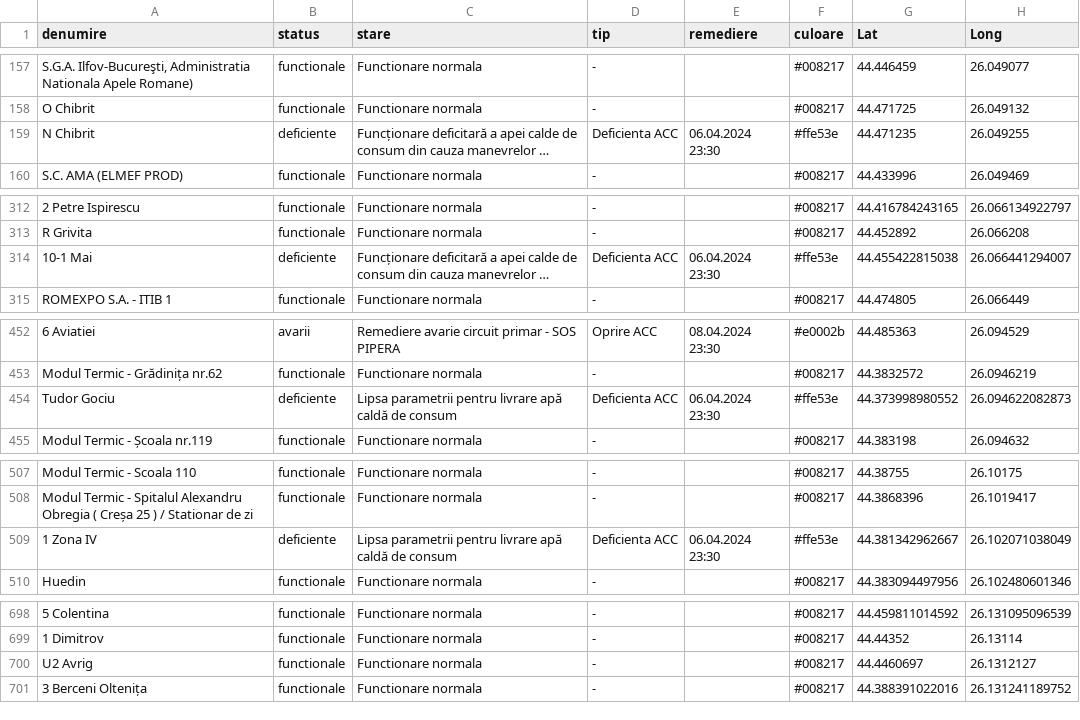
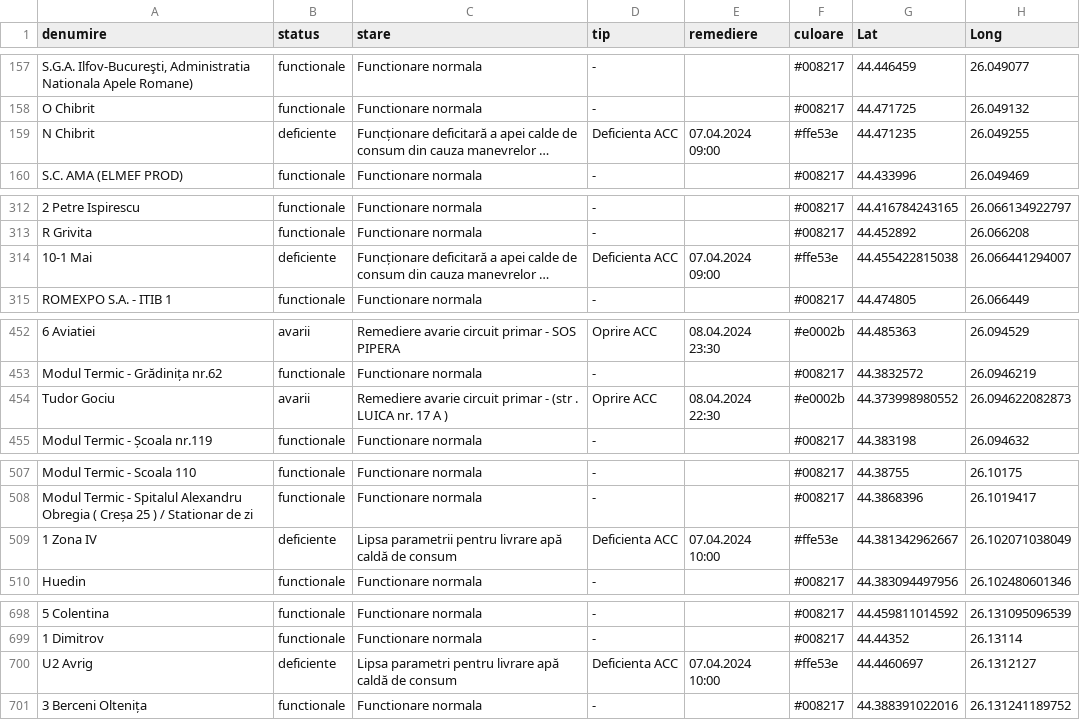
Before and after one commit to gov2-ro/prometeu, a CSV file: data/cmteb/status-sistem-termoficare-bucuresti.csv, drawn as a sheet; only a part is shown, gaps mark what is left out; long unchanged cells end in …; the diff covers the shown part only; the diff names each change by its address in the sheet, - before the commit and + after, or states it on an @@ line.

```diff
--- a/data/cmteb/status-sistem-termoficare-bucuresti.csv
+++ b/data/cmteb/status-sistem-termoficare-bucuresti.csv
-E159 (remediere): 06.04.2024 23:30
+E159 (remediere): 07.04.2024 09:00
-E314 (remediere): 06.04.2024 23:30
+E314 (remediere): 07.04.2024 09:00
-B454 (status): deficiente
+B454 (status): avarii
-C454 (stare): Lipsa parametrii pentru livrare apă caldă de consum
+C454 (stare): Remediere avarie circuit primar - (str . LUICA nr. 17 A )
-D454 (tip): Deficienta ACC
+D454 (tip): Oprire ACC
-E454 (remediere): 06.04.2024 23:30
+E454 (remediere): 08.04.2024 22:30
-F454 (culoare): #ffe53e
+F454 (culoare): #e0002b
-E509 (remediere): 06.04.2024 23:30
+E509 (remediere): 07.04.2024 10:00
-B700 (status): functionale
+B700 (status): deficiente
-C700 (stare): Functionare normala
+C700 (stare): Lipsa parametri pentru livrare apă caldă de consum
-D700 (tip): -
+D700 (tip): Deficienta ACC
-E700 (remediere): (empty)
+E700 (remediere): 07.04.2024 10:00
-F700 (culoare): #008217
+F700 (culoare): #ffe53e
```
Also changed, not shown: 32 edited cells elsewhere in this file, data/andnet/csv/meteo.csv, data/andnet/csv/situatia-drumurilor-points.csv, 18 other files.
